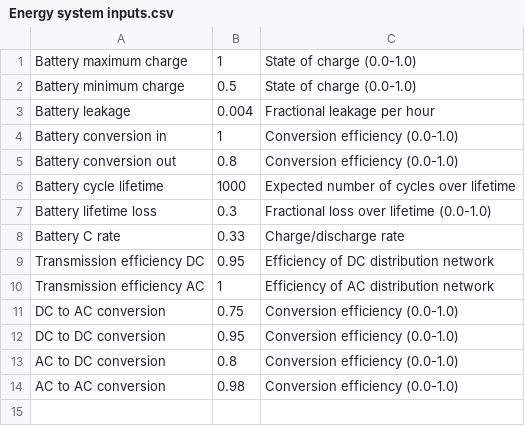
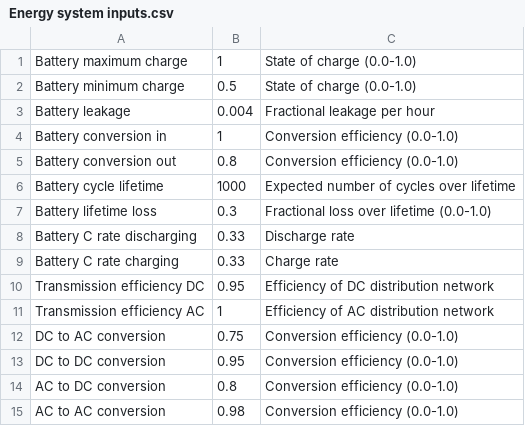
Before and after one commit to phil-sandwell/CLOVER, a CSV file: Locations/Bhinjpur/Simulation/Energy system inputs.csv, drawn as a sheet.

```diff
--- a/Locations/Bhinjpur/Simulation/Energy system inputs.csv
+++ b/Locations/Bhinjpur/Simulation/Energy system inputs.csv
@@ -7,3 +7,4 @@ Battery cycle lifetime,1000,Expected number of cycles over lifetime
 Battery lifetime loss,0.3,Fractional loss over lifetime (0.0-1.0)
-Battery C rate,0.33,Charge/discharge rate
+Battery C rate discharging,0.33,Discharge rate
+Battery C rate charging,0.33,Charge rate
 Transmission efficiency DC,0.95,Efficiency of DC distribution network
```
Also changed, not shown: 8 other files.
